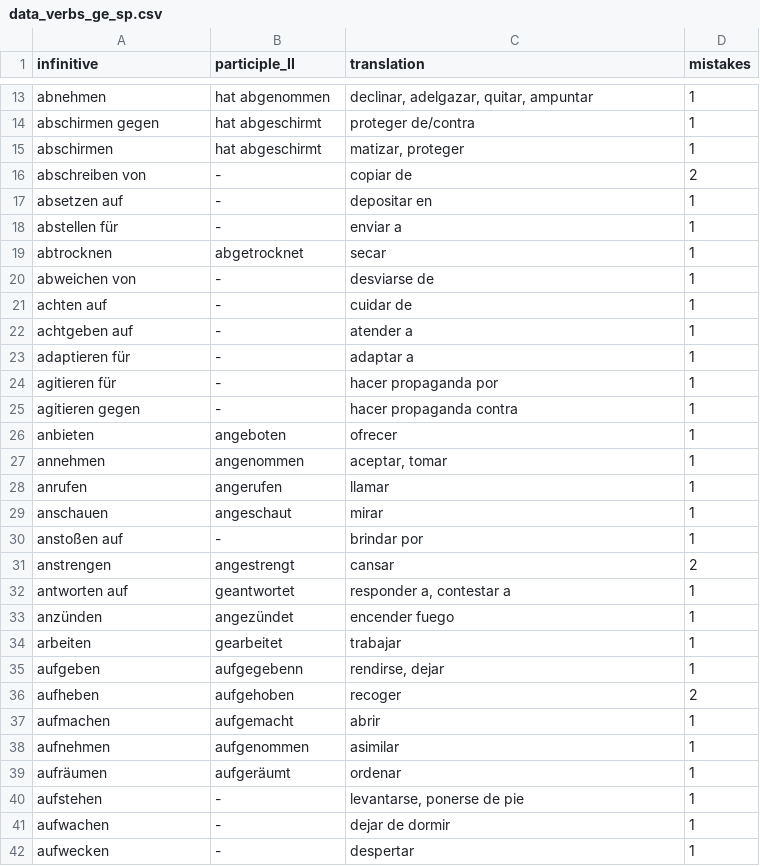
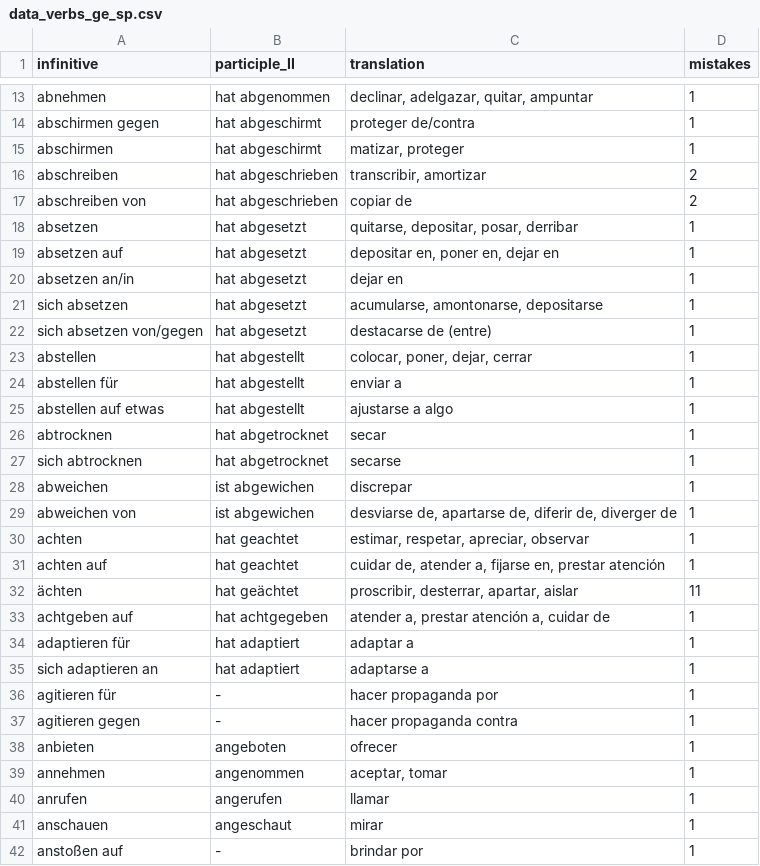
Before and after one commit to kaluzap/words, a CSV file: data/data_verbs_ge_sp.csv, drawn as a sheet; only a part is shown, gaps mark what is left out; the shorter side is filled out with more unchanged rows.

```diff
--- a/data/data_verbs_ge_sp.csv
+++ b/data/data_verbs_ge_sp.csv
@@ -15,10 +15,22 @@
 "abschirmen","hat abgeschirmt","matizar, proteger",1
-"abschreiben von","-","copiar de",2
-"absetzen auf","-","depositar en",1
-"abstellen für","-","enviar a",1
-"abtrocknen","abgetrocknet","secar",1
-"abweichen von","-","desviarse de",1
-"achten auf","-","cuidar de",1
-"achtgeben auf","-","atender a",1
-"adaptieren für","-","adaptar a",1
+"abschreiben","hat abgeschrieben","transcribir, amortizar",2
+"abschreiben von","hat abgeschrieben","copiar de",2
+"absetzen","hat abgesetzt","quitarse, depositar, posar, derribar",1
+"absetzen auf","hat abgesetzt","depositar en, poner en, dejar en",1
+"absetzen an/in","hat abgesetzt","dejar en",1
+"sich absetzen","hat abgesetzt","acumularse, amontonarse, depositarse",1
+"sich absetzen von/gegen","hat abgesetzt","destacarse de (entre)",1
+"abstellen","hat abgestellt","colocar, poner, dejar, cerrar",1
+"abstellen für","hat abgestellt","enviar a",1
+"abstellen auf etwas","hat abgestellt","ajustarse a algo",1
+"abtrocknen","hat abgetrocknet","secar",1
+"sich abtrocknen","hat abgetrocknet","secarse",1
+"abweichen","ist abgewichen","discrepar",1
+"abweichen von","ist abgewichen","desviarse de, apartarse de, diferir de, diverger de",1
+"achten","hat geachtet","estimar, respetar, apreciar, observar",1
+"achten auf","hat geachtet","cuidar de, atender a, fijarse en, prestar atención",1
+"ächten","hat geächtet","proscribir, desterrar, apartar, aislar",11
+"achtgeben auf","hat achtgegeben","atender a, prestar atención a, cuidar de",1
+"adaptieren für","hat adaptiert","adaptar a",1
+"sich adaptieren an","hat adaptiert","adaptarse a",1
 "agitieren für","-","hacer propaganda por",1
```
Also changed, not shown: data/data_nouns_ge_sp.csv.
